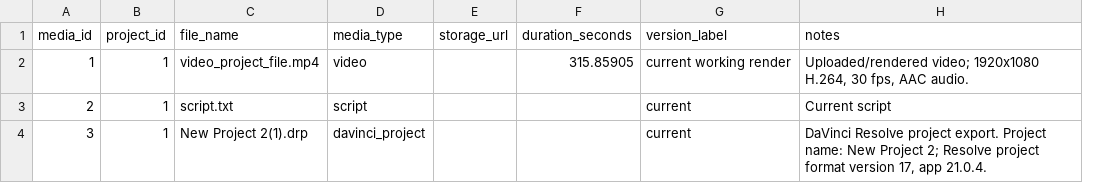
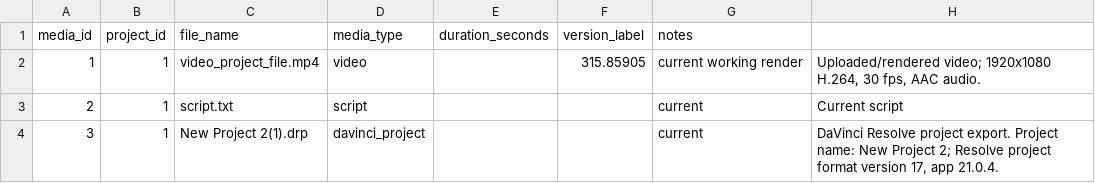
Before and after one commit to DevelopingStudent/database-video-project, a CSV file: data/media_files.csv, drawn as a sheet; removed rows and columns are numbered as before the commit, all else as after; the diff names each change by its address in the sheet, - before the commit and + after, or states it on an @@ line.

Commit message:
Remove storage_url column from media_files.csv
Removed 'storage_url' column from media_files.csv

```diff
--- a/data/media_files.csv
+++ b/data/media_files.csv
-column E (storage_url), empty
+column F (version_label), row 2: 315.85905
-G1: version_label
+G1: notes
-H1: notes
+H1: (empty)
-E2 (duration_seconds): 315.85905
+E2 (duration_seconds): (empty)
```
